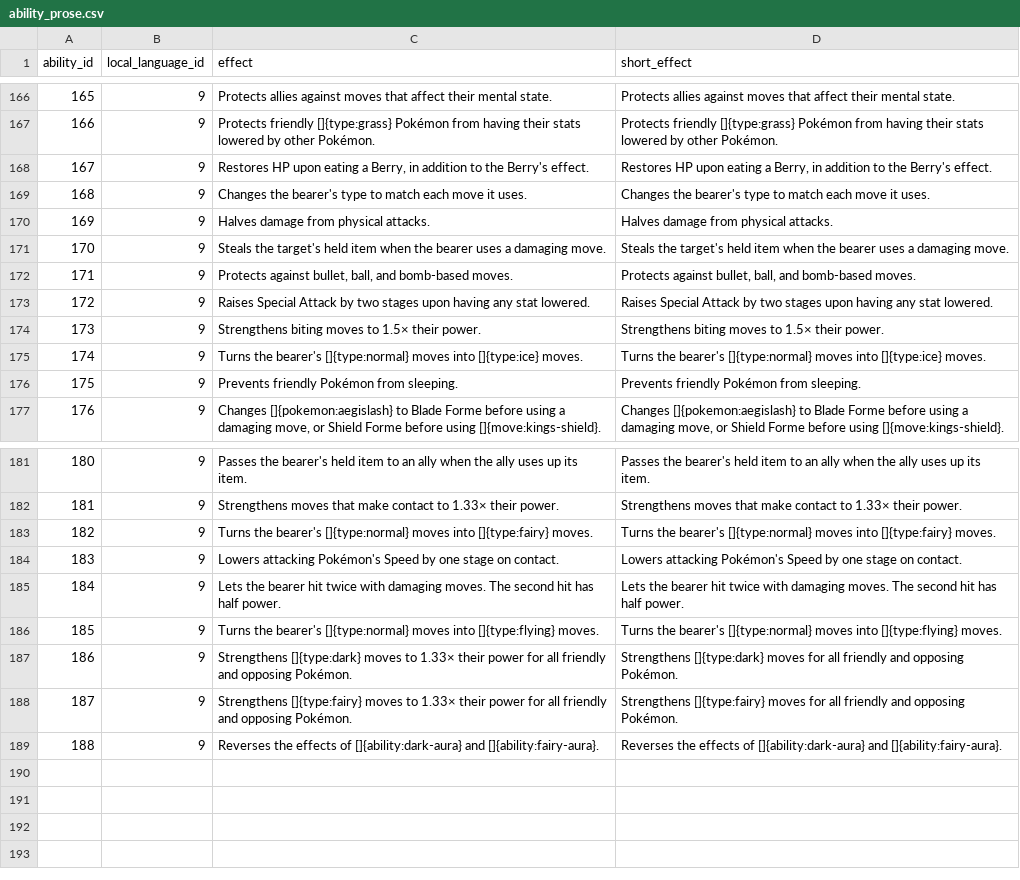
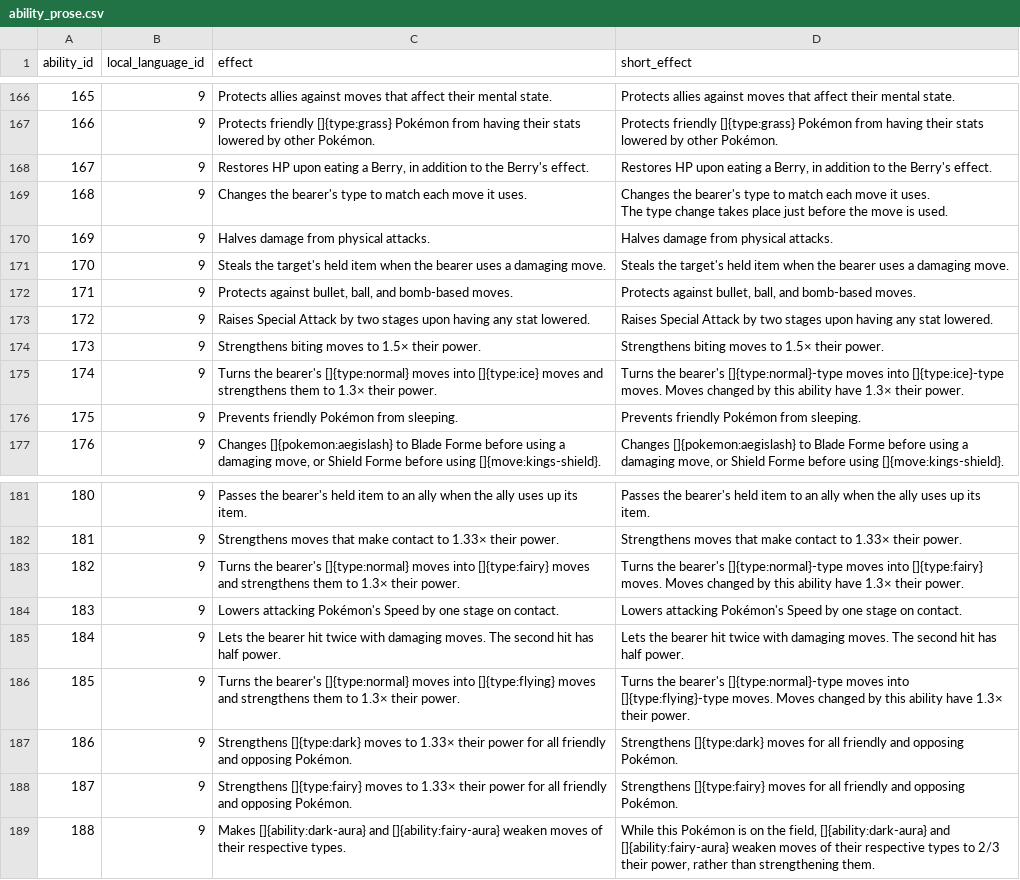
Before and after one commit to veekun/pokedex, a CSV file: pokedex/data/csv/ability_prose.csv, drawn as a sheet; only a part is shown, gaps mark what is left out; ↵ is a line break in a cell; the diff names each change by its address in the sheet, - before the commit and + after, or states it on an @@ line.

```diff
--- a/pokedex/data/csv/ability_prose.csv
+++ b/pokedex/data/csv/ability_prose.csv
-D169 (short_effect): …it uses.
+D169 (short_effect): …it uses. ↵ The type change takes place just before the move is used.
-C175 (effect): …into []{type:ice} moves.
+C175 (effect): …into []{type:ice} moves and strengthens them to 1.3× their power.
-D175 (short_effect): …the bearer's []{type:normal} moves into []{type:ice} moves.
+D175 (short_effect): …the bearer's []{type:normal}-type moves into []{type:ice}-type moves. Moves changed by this ability have 1.3× their power.
-C183 (effect): …into []{type:fairy} moves.
+C183 (effect): …into []{type:fairy} moves and strengthens them to 1.3× their power.
-D183 (short_effect): …the bearer's []{type:normal} moves into []{type:fairy} moves.
+D183 (short_effect): …the bearer's []{type:normal}-type moves into []{type:fairy} moves. Moves changed by this ability have 1.3× their power.
-C186 (effect): …into []{type:flying} moves.
+C186 (effect): …into []{type:flying} moves and strengthens them to 1.3× their power.
-D186 (short_effect): …the bearer's []{type:normal} moves into []{type:flying} moves.
+D186 (short_effect): …the bearer's []{type:normal}-type moves into []{type:flying}-type moves. Moves changed by this ability have 1.3× their power.
-C189 (effect): Reverses the effects of []{ability:dark-aura} and []{ability:fairy-aura}.
+C189 (effect): Makes []{ability:dark-aura} and []{ability:fairy-aura} weaken moves of their respective types.
-D189 (short_effect): Reverses the effects of []{ability:dark-aura} and []{ability:fairy-aura}.
+D189 (short_effect): While this Pokémon is on the field, []{ability:dark-aura} and []{ability:fairy-aura} weaken moves of their respective types to 2/3 their power, rather than strengthening them.
```
Also changed, not shown: pokedex/data/csv/move_effect_prose.csv.
